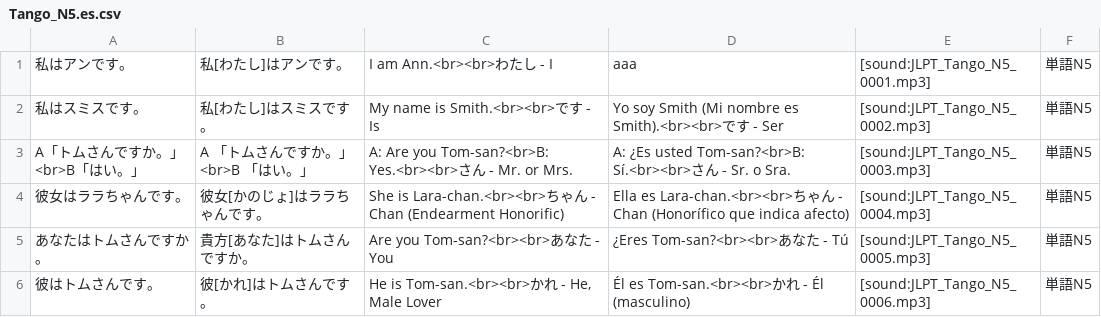
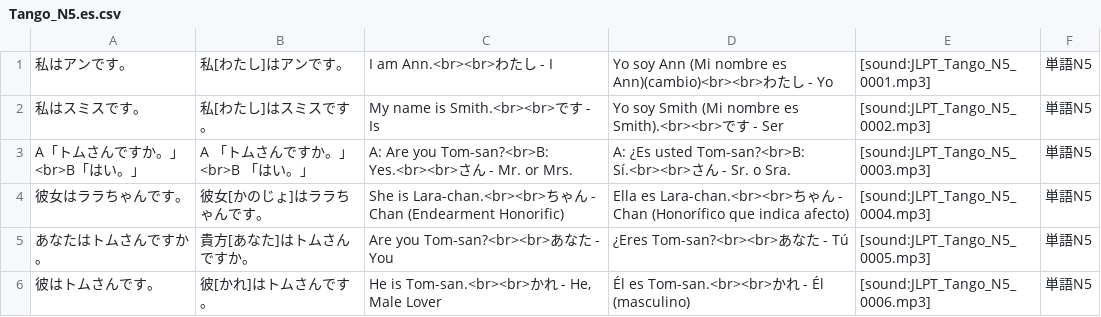
Before and after one commit to BrigadaSOS/decks-dictionaries, a CSV file: tango_n5/Tango_N5.es.csv, drawn as a sheet; only a part is shown.

Commit message:
New translations Tango_N5.en.csv (Spanish)

```diff
--- a/tango_n5/Tango_N5.es.csv
+++ b/tango_n5/Tango_N5.es.csv
@@ -1,2 +1,2 @@
-"私はアンです。","私[わたし]はアンです。","I am Ann.<br><br>わたし - I","aaa","[sound:JLPT_Tango_N5_0001.mp3]","単語N5"
+"私はアンです。","私[わたし]はアンです。","I am Ann.<br><br>わたし - I","Yo soy Ann (Mi nombre es Ann)(cambio)<br><br>わたし - Yo","[sound:JLPT_Tango_N5_0001.mp3]","単語N5"
 "私はスミスです。","私[わたし]はスミスです。","My name is Smith.<br><br>です - Is","Yo soy Smith (Mi nombre es Smith).<br><br>です - Ser","[sound:JLPT_Tango_N5_0002.mp3]","単語N5"
```
